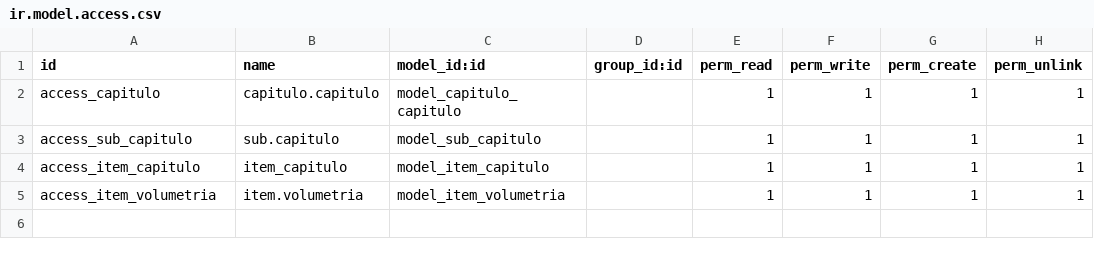
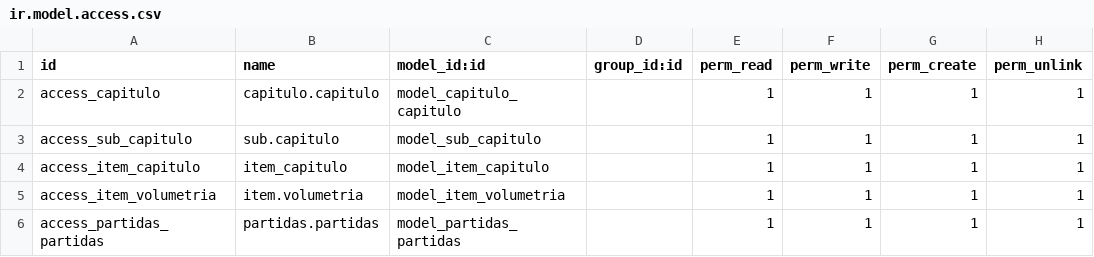
Before and after one commit to hinfo506/verticaL_construccion, a CSV file: project_capitulos/security/ir.model.access.csv, drawn as a sheet.

Commit message:
agregado partidas

```diff
--- a/project_capitulos/security/ir.model.access.csv
+++ b/project_capitulos/security/ir.model.access.csv
@@ -5 +5,2 @@ access_item_capitulo,item_capitulo,model_item_capitulo,,1,1,1,1
 access_item_volumetria,item.volumetria,model_item_volumetria,,1,1,1,1
+access_partidas_partidas,partidas.partidas,model_partidas_partidas,,1,1,1,1
```
Also changed, not shown: 9 other files.
